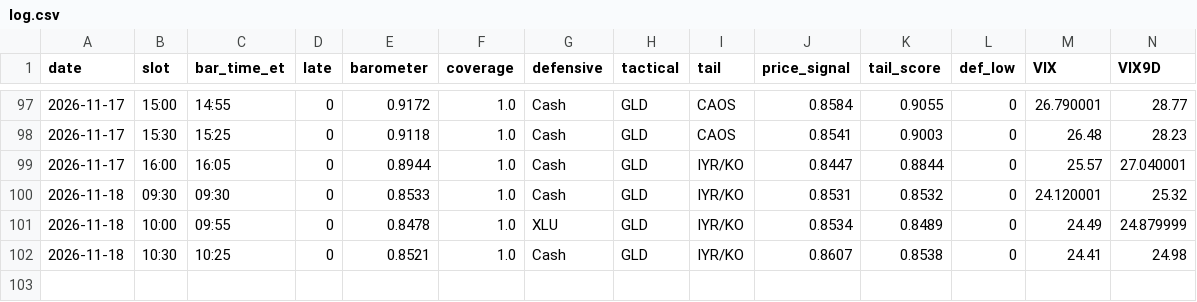
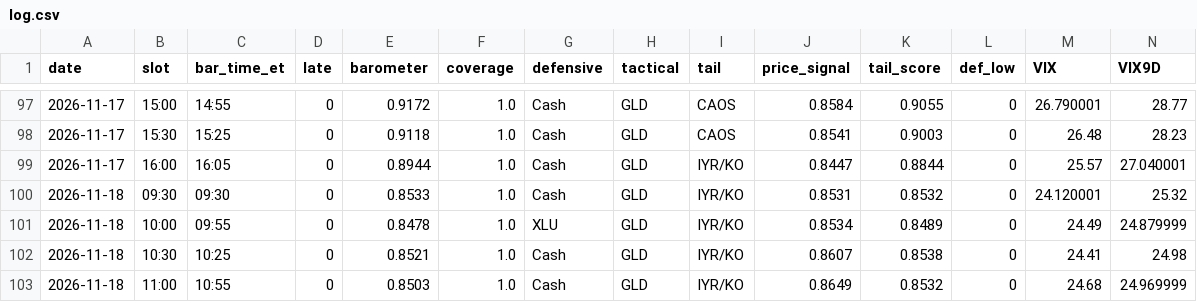
Before and after one commit to leveragevolatilitylife/Volatility-Barometer, a CSV file: data/log.csv, drawn as a sheet; only a part is shown, gaps mark what is left out; rows hold the shown columns only; the diff names each change by its address in the sheet, - before the commit and + after, or states it on an @@ line.

Commit message:
data: 2026-11-18T16:25:23Z

```diff
--- a/data/log.csv
+++ b/data/log.csv
+row 103: 2026-11-18 | 11:00 | 10:55 | 0 | 0.8503 | 1.0 | Cash | GLD | IYR/KO | 0.8649 | 0.8532 | 0 | 24.68 | 24.969999
```
Also changed, not shown: data/raw_log.csv, 2 other files.
